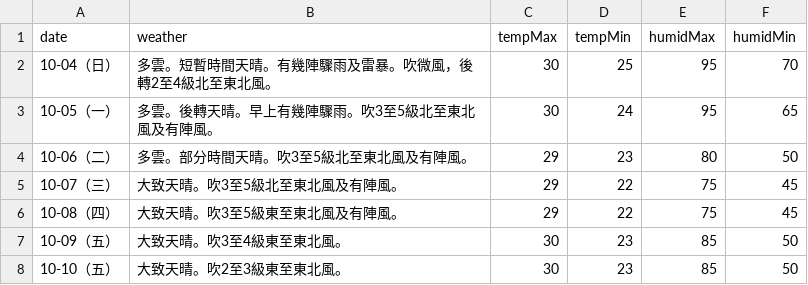
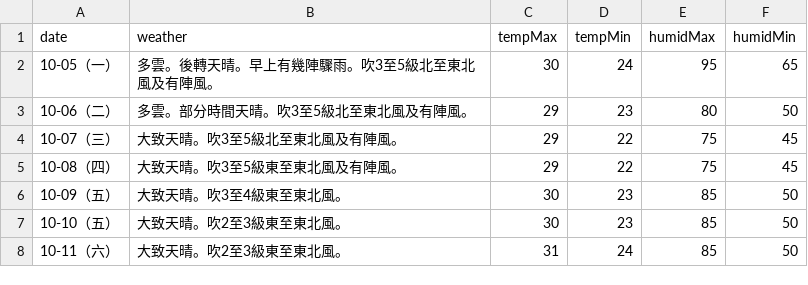
Before and after one commit to zax41006-bot/moweather2021, a CSV file: forecast.csv, drawn as a sheet.

Commit message:
更新 forecast.csv

```diff
--- a/forecast.csv
+++ b/forecast.csv
@@ -1,3 +1,2 @@
 date,weather,tempMax,tempMin,humidMax,humidMin
-10-04（日）,多雲。短暫時間天晴。有幾陣驟雨及雷暴。吹微風，後轉2至4級北至東北風。,30,25,95,70
 10-05（一）,多雲。後轉天晴。早上有幾陣驟雨。吹3至5級北至東北風及有陣風。,30,24,95,65
@@ -8 +7,2 @@ date,weather,tempMax,tempMin,humidMax,humidMin
 10-10（五）,大致天晴。吹2至3級東至東北風。,30,23,85,50
+10-11（六）,大致天晴。吹2至3級東至東北風。,31,24,85,50
```
